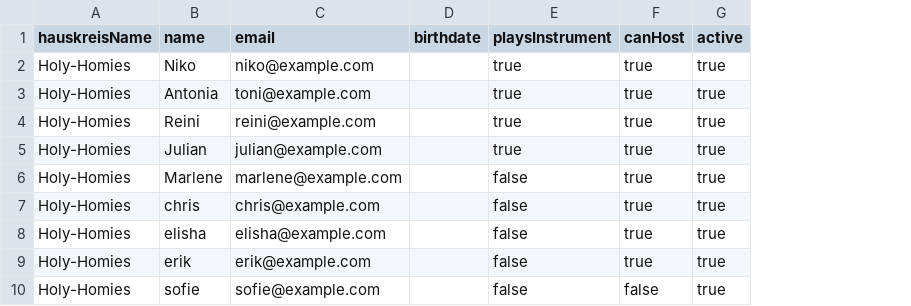
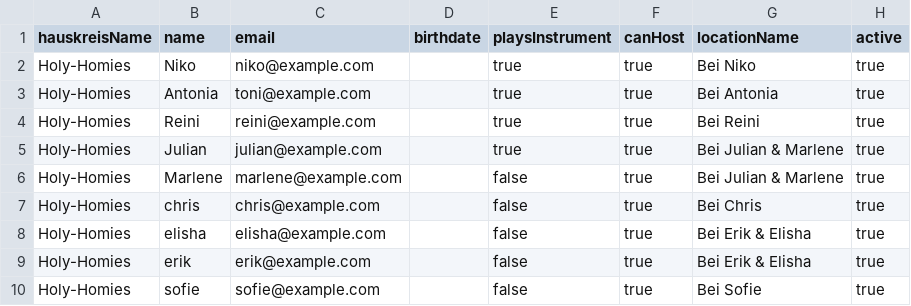
Before and after one commit to niko1405/hauskreis-app, a CSV file: hauskreis-backend/prisma/seed-data/person.csv, drawn as a sheet; the diff names each change by its address in the sheet, - before the commit and + after, or states it on an @@ line.

```diff
--- a/hauskreis-backend/prisma/seed-data/person.csv
+++ b/hauskreis-backend/prisma/seed-data/person.csv
+column G (locationName), rows 2-10: Bei Niko | Bei Antonia | Bei Reini | Bei Julian & Marlene | Bei Julian & Marlene | Bei Chris | Bei Erik & Elisha | Bei Erik & Elisha | Bei Sofie
-F10 (canHost): false
+F10 (canHost): true
```
Also changed, not shown: 3 other files.
